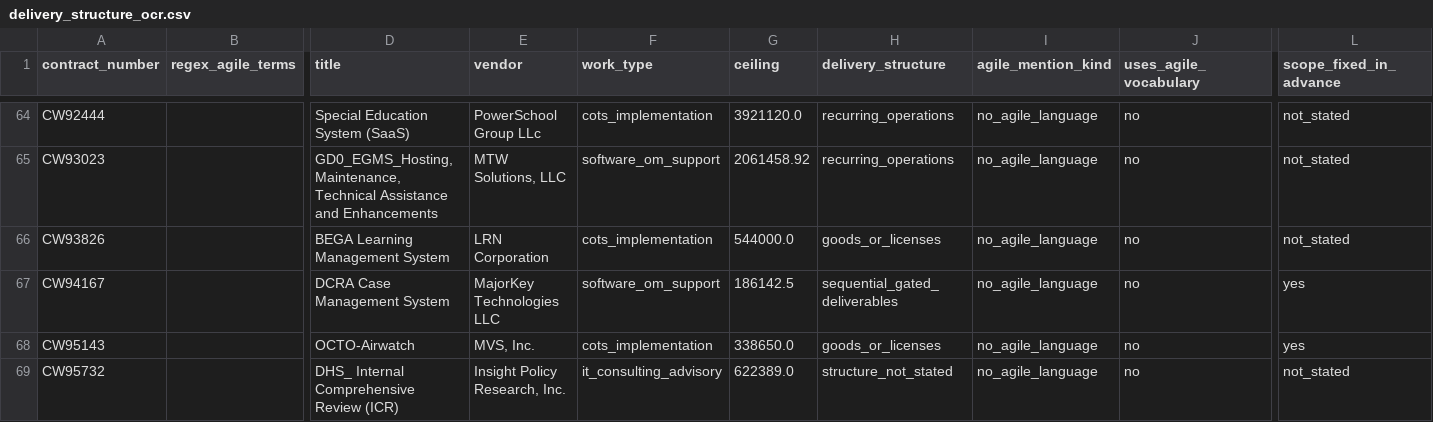
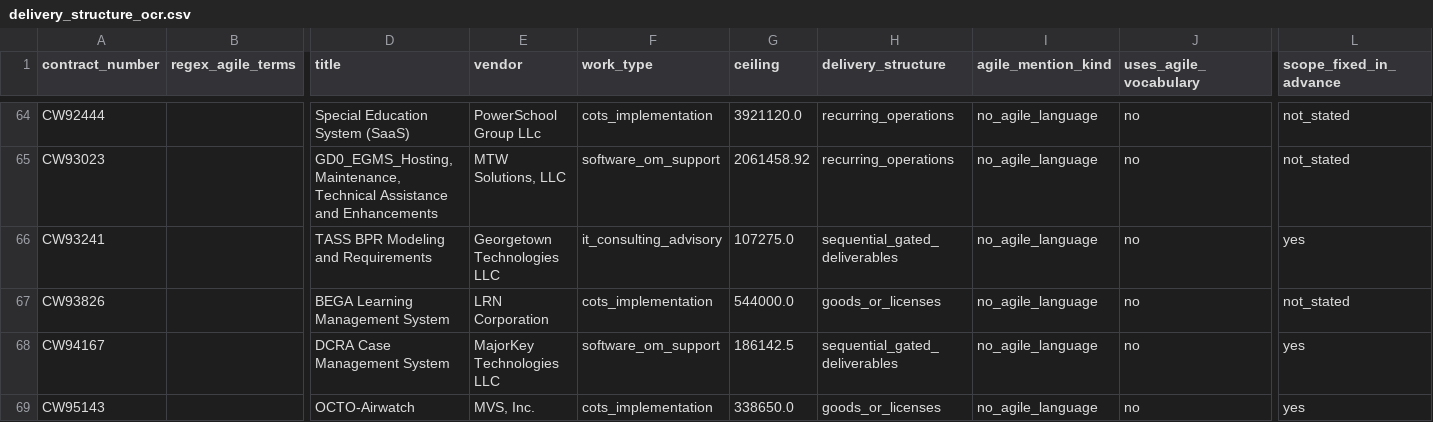
Before and after one commit to abigailhaddad/dc-software-procurement, a CSV file: data/delivery_structure_ocr.csv, drawn as a sheet; only a part is shown, gaps mark what is left out; the shorter side is filled out with more unchanged rows; rows hold the shown columns only; the diff names each change by its address in the sheet, - before the commit and + after, or states it on an @@ line.

```diff
--- a/data/delivery_structure_ocr.csv
+++ b/data/delivery_structure_ocr.csv
+row 66: CW93241 |  | TASS BPR Modeling and Requirements | Georgetown Technologies LLC | it_consulting_advisory | 107275.0 | sequential_gated_deliverables | no_agile_language | no | yes
```
Also changed, not shown: 23 other files.
